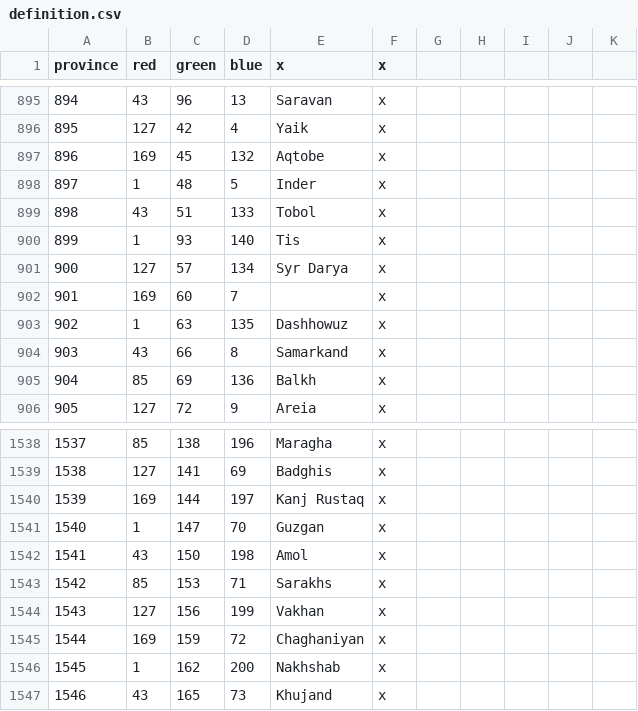
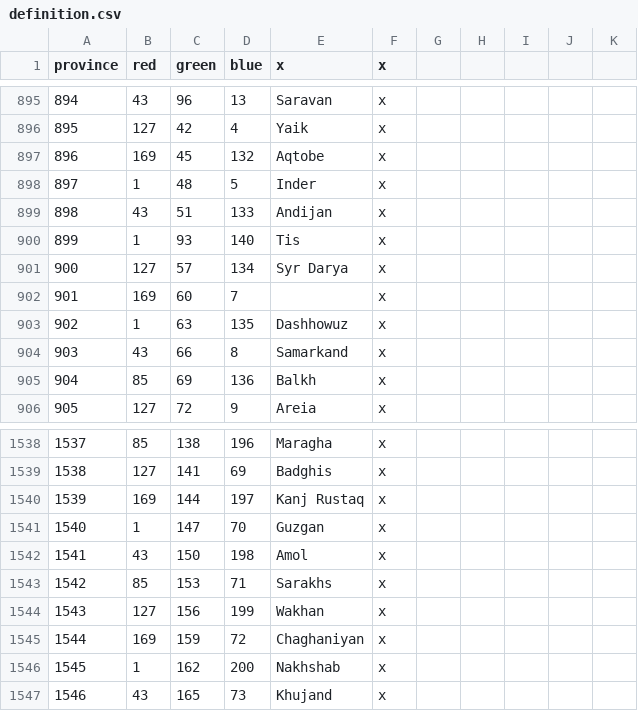
Before and after one commit to 00matthew2000/Lux-Ultima, a CSV file: map/definition.csv, drawn as a sheet; only a part is shown, gaps mark what is left out.

```diff
--- a/map/definition.csv
+++ b/map/definition.csv
@@ -898,3 +898,3 @@ province;red;green;blue;x;x;
 897;1;48;5;Inder;x;
-898;43;51;133;Tobol;x;
+898;43;51;133;Andijan;x;
 899;1;93;140;Tis;x;
@@ -1543,3 +1543,3 @@ province;red;green;blue;x;x;
 1542;85;153;71;Sarakhs;x;
-1543;127;156;199;Vakhan;x;
+1543;127;156;199;Wakhan;x;
 1544;169;159;72;Chaghaniyan;x;
```
Also changed, not shown: localisation/1_titles (Repaired).csv, 8 other files.
